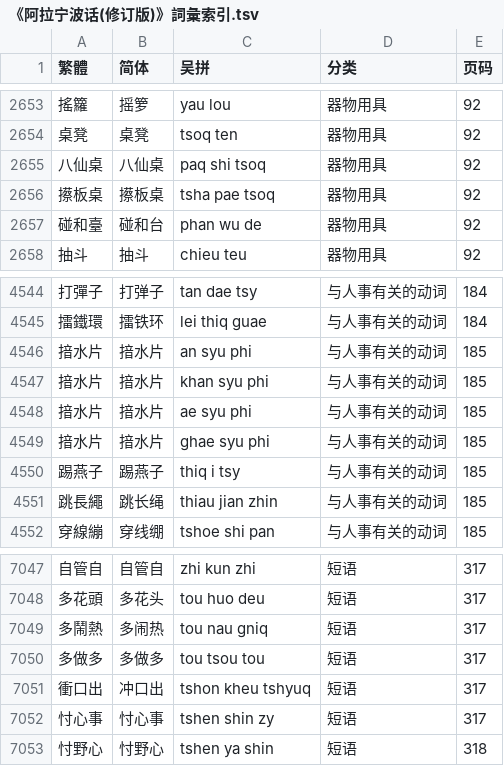
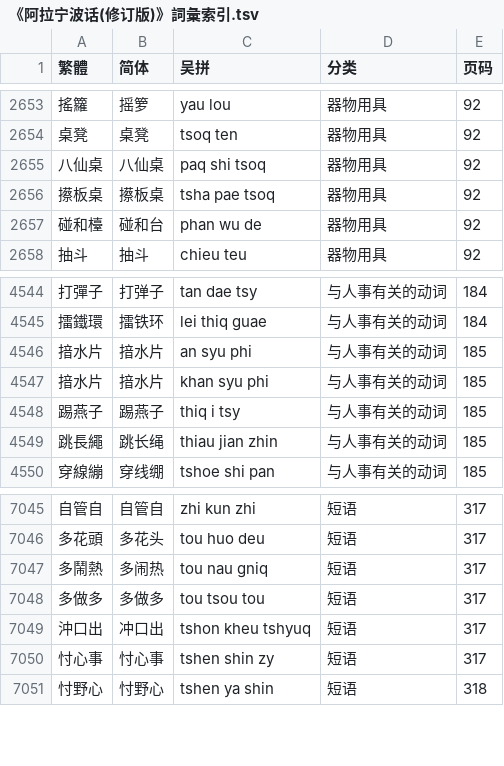
Before and after one commit to ionkaon/data, a TSV file: 《阿拉宁波话(修订版)》詞彙索引.tsv, drawn as a sheet; only a part is shown, gaps mark what is left out.

```diff
--- a/《阿拉宁波话(修订版)》詞彙索引.tsv
+++ b/《阿拉宁波话(修订版)》詞彙索引.tsv
@@ -2656,3 +2656,3 @@
 攃板桌	攃板桌	tsha pae tsoq	器物用具	92
-碰和臺	碰和台	phan wu de	器物用具	92
+碰和檯	碰和台	phan wu de	器物用具	92
 抽斗	抽斗	chieu teu	器物用具	92
@@ -4547,4 +4547,2 @@
 揞水片	揞水片	khan syu phi	与人事有关的动词	185
-揞水片	揞水片	ae syu phi	与人事有关的动词	185
-揞水片	揞水片	ghae syu phi	与人事有关的动词	185
 踢燕子	踢燕子	thiq i tsy	与人事有关的动词	185
@@ -7050,3 +7048,3 @@
 多做多	多做多	tou tsou tou	短语	317
-衝口出	冲口出	tshon kheu tshyuq	短语	317
+沖口出	冲口出	tshon kheu tshyuq	短语	317
 忖心事	忖心事	tshen shin zy	短语	317
```
Also changed, not shown: 《宁波方言词典》索引.tsv, 《寧波方言詞典》詞條.tsv.
